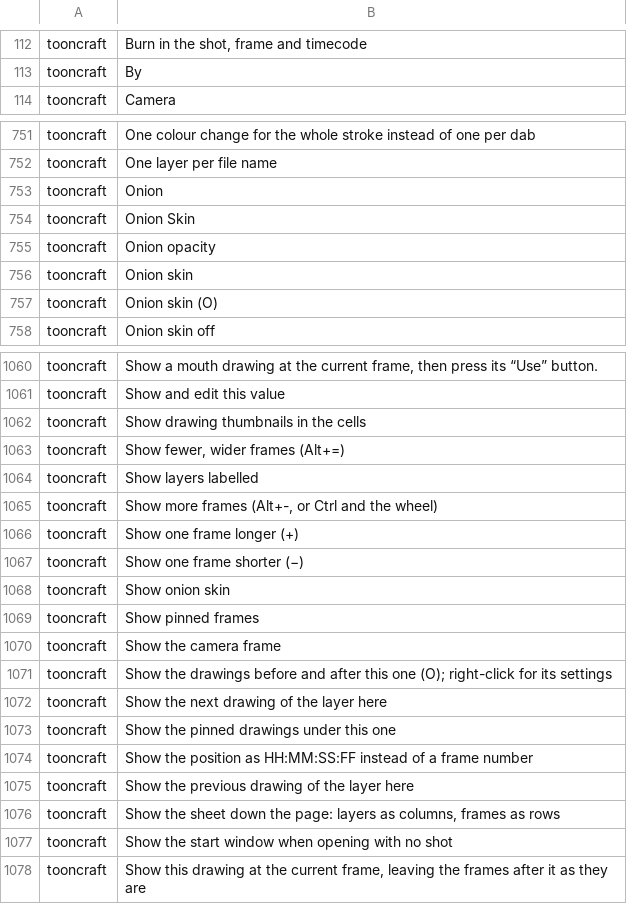
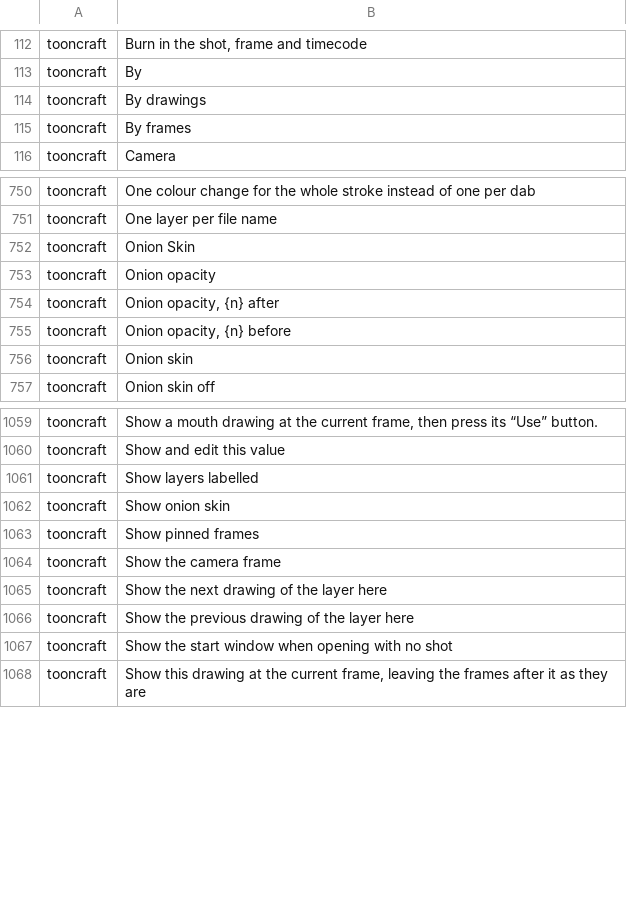
Before and after one commit to XmYx/tooncraft, a TSV file: locales/tooncraft.tsv, drawn as a sheet; only a part is shown, gaps mark what is left out; removed rows and columns are numbered as before the commit, all else as after; the diff covers the shown part only; the diff names each change by its address in the sheet, - before the commit and + after, or states it on an @@ line.

Commit message:
Timeline and canvas headers on the shared icons; onion popover; status strip (#60)
Timeline header: one row with the icon transport (first, previous drawing, previous frame, play,
next frame, next drawing, last; shortcuts in the tooltips from the key map), loop, Play Around
with its reach, speed, and inline Frame / In / Out / fps / Hold fields. The rest of the old two
rows of text buttons is in the header's ⋯ menu (Timeline options), including the shot length.
The transport and frame fields leave the top bar.

Canvas header: icon toggles for onion skin, light table, field guide, safe areas, mirror view,
symmetry and rulers, each with its settings on right-click or Shift+F10, then the zoom menu and
the rotation. The onion popover has an opacity slider per step from 5 before to 5 after (per-step
opacities through SetOnion), the before and after colours, steps by drawings or frames, tinted,
original or outlined ghosts, keys only and every layer.

Status strip: zoom and rotation, tool and layer, drawing, frame, colour and cursor; the latest
notice on the right fades after a few seconds and stays a polite live region.

Co-authored-by: XmYx <28485146+XmYx@users.noreply.github.com>

```diff
--- a/locales/tooncraft.tsv
+++ b/locales/tooncraft.tsv
+row 114: tooncraft | By drawings
+row 115: tooncraft | By frames
-row 753: tooncraft | Onion
+row 754: tooncraft | Onion opacity, {n} after
+row 755: tooncraft | Onion opacity, {n} before
-row 757: tooncraft | Onion skin (O)
-row 1062: tooncraft | Show drawing thumbnails in the cells
-row 1063: tooncraft | Show fewer, wider frames (Alt+=)
-row 1065: tooncraft | Show more frames (Alt+-, or Ctrl and the wheel)
-row 1066: tooncraft | Show one frame longer (+)
-row 1067: tooncraft | Show one frame shorter (−)
-row 1071: tooncraft | Show the drawings before and after this one (O); right-click for its settings
-row 1073: tooncraft | Show the pinned drawings under this one
-row 1074: tooncraft | Show the position as HH:MM:SS:FF instead of a frame number
-row 1076: tooncraft | Show the sheet down the page: layers as columns, frames as rows
```
Also changed, not shown: 21 added rows and 20 removed rows elsewhere in this file, 18 other files.
